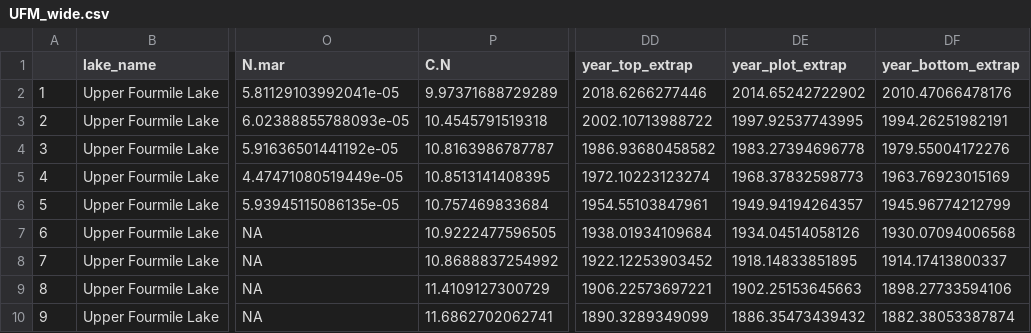
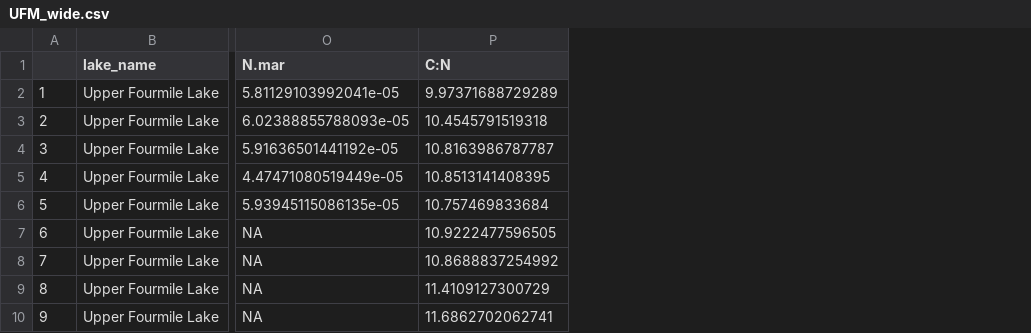
Before and after one commit to juliaipop/SanJuansPaleo, a CSV file: output/UFM_wide.csv, drawn as a sheet; only a part is shown, gaps mark what is left out; the diff names each change by its address in the sheet, - before the commit and + after, or states it on an @@ line.

Commit message:
Annotations added (primarily to 00_data_input and 01_nutreitns and chlorophyll).

```diff
--- a/output/UFM_wide.csv
+++ b/output/UFM_wide.csv
-column DD (year_top_extrap), rows 2-10: 2018.6266277446 | 2002.10713988722 | 1986.93680458582 | 1972.10223123274 | 1954.55103847961 | 1938.01934109684 | 1922.12253903452 | 1906.22573697221 | 1890.3289349099
-column DE (year_plot_extrap), rows 2-10: 2014.65242722902 | 1997.92537743995 | 1983.27394696778 | 1968.37832598773 | 1949.94194264357 | 1934.04514058126 | 1918.14833851895 | 1902.25153645663 | 1886.35473439432
-column DF (year_bottom_extrap), rows 2-10: 2010.47066478176 | 1994.26251982191 | 1979.55004172276 | 1963.76923015169 | 1945.96774212799 | 1930.07094006568 | 1914.17413800337 | 1898.27733594106 | 1882.38053387874
-P1: C.N
+P1: C:N
```
Also changed, not shown: 7 other files.
